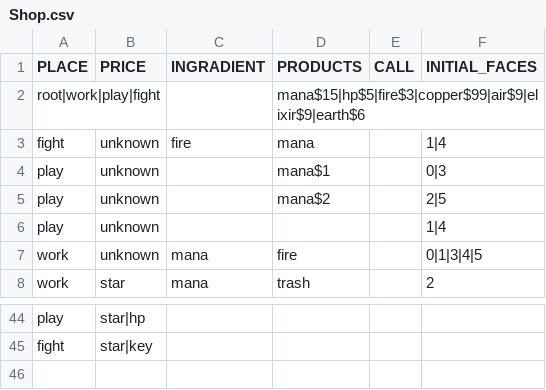
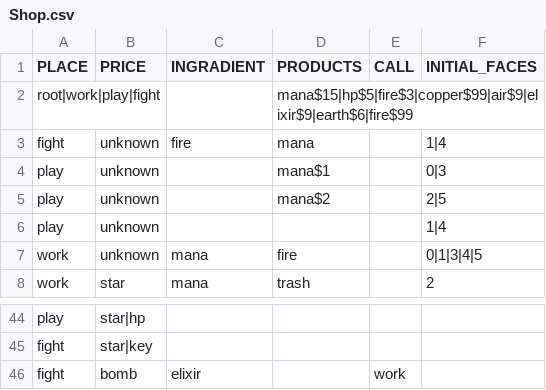
Before and after one commit to Alith-Game-Studio/Dice-Evolution, a CSV file: Shop.csv, drawn as a sheet; only a part is shown, gaps mark what is left out.

Commit message:
balance

```diff
--- a/Shop.csv
+++ b/Shop.csv
@@ -1,3 +1,3 @@
 PLACE	PRICE	INGRADIENT	PRODUCTS	CALL	INITIAL_FACES
-root|work|play|fight			mana$15|hp$5|fire$3|copper$99|air$9|elixir$9|earth$6		
+root|work|play|fight			mana$15|hp$5|fire$3|copper$99|air$9|elixir$9|earth$6|fire$99		
 fight	unknown	fire	mana		1|4
@@ -45 +45,2 @@ play	star|hp
 fight	star|key				
+fight	bomb	elixir		work	
```
